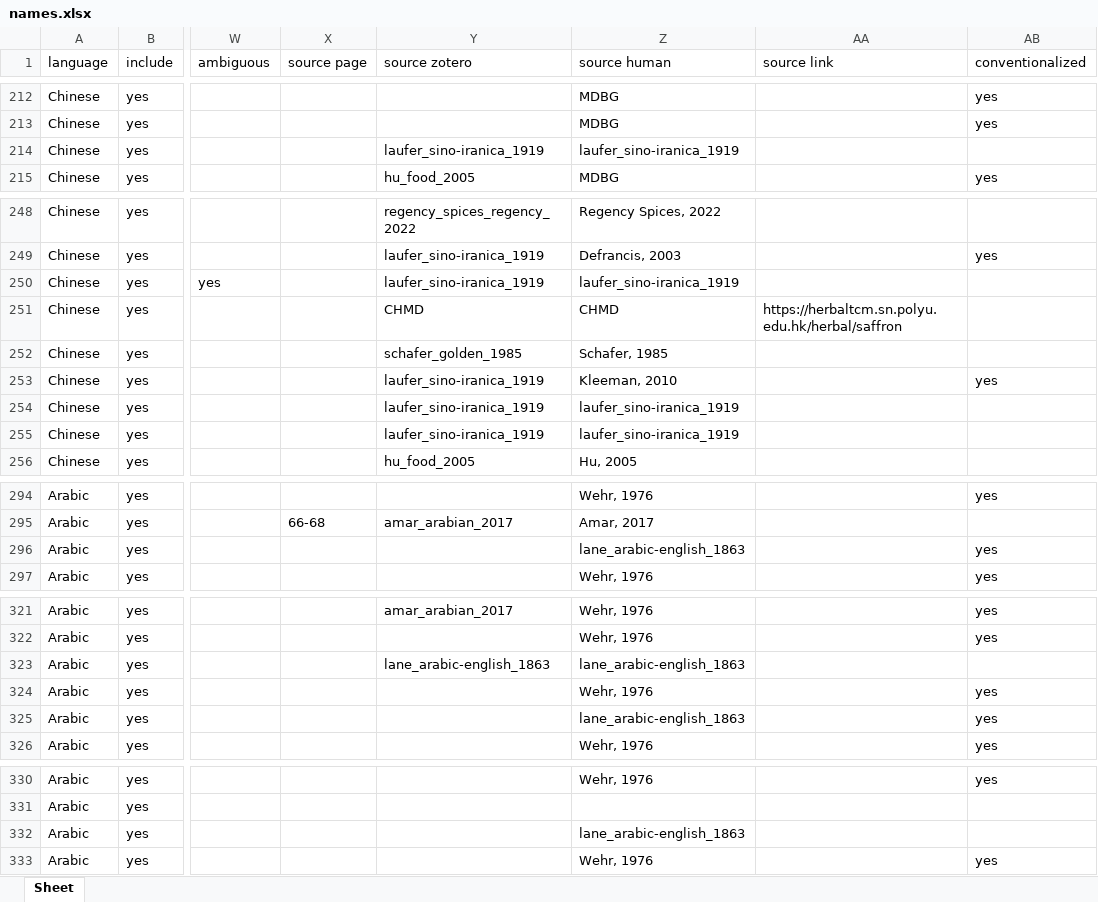
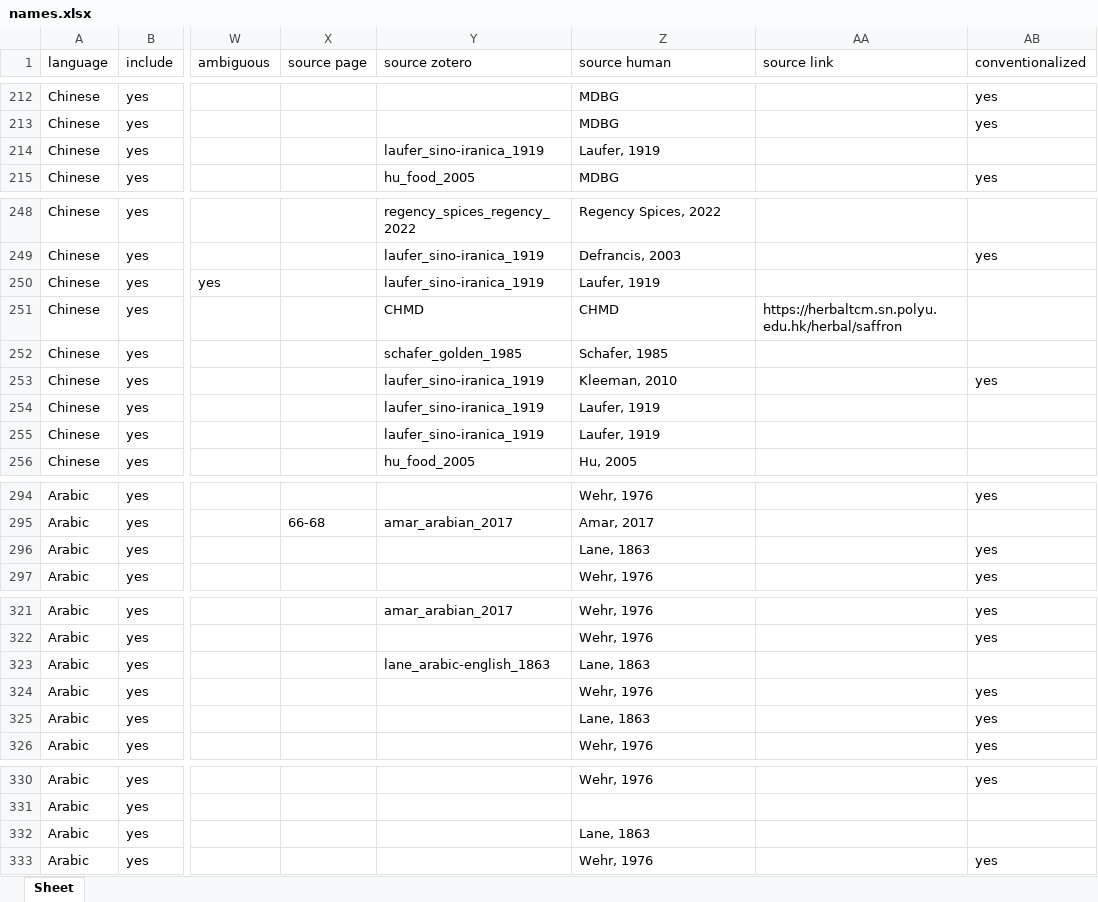
Before and after one commit to partigabor/spice-core, an Excel workbook: data/names.xlsx, sheet Sheet, drawn as a sheet; only a part is shown, gaps mark what is left out; values as stored, in another font and other column widths than the file's, no borders; the diff covers the shown part only; the diff names each change by its address in the sheet, - before the commit and + after, or states it on an @@ line.

```diff
--- a/data/names.xlsx (sheet Sheet)
+++ b/data/names.xlsx (sheet Sheet)
-Z214 (source human): laufer_sino-iranica_1919
+Z214 (source human): Laufer, 1919
-Z250 (source human): laufer_sino-iranica_1919
+Z250 (source human): Laufer, 1919
-Z254:Z255 (source human): laufer_sino-iranica_1919
+Z254:Z255 (source human): Laufer, 1919
-Z296 (source human): lane_arabic-english_1863
+Z296 (source human): Lane, 1863
-Z323 (source human): lane_arabic-english_1863
+Z323 (source human): Lane, 1863
-Z325 (source human): lane_arabic-english_1863
+Z325 (source human): Lane, 1863
-Z332 (source human): lane_arabic-english_1863
+Z332 (source human): Lane, 1863
```
Also changed, not shown: 2 edited cells elsewhere in this sheet, data/etymologies.xlsx, 3 other files.
